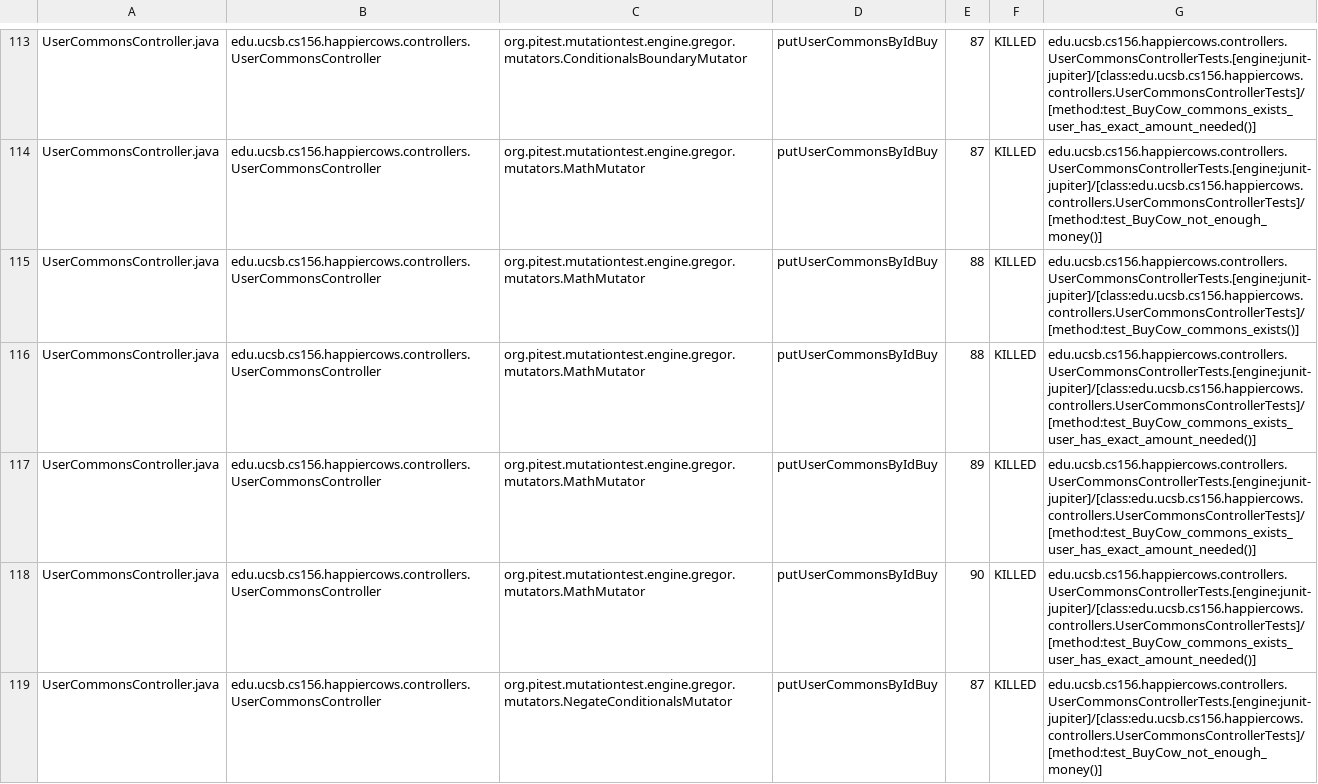
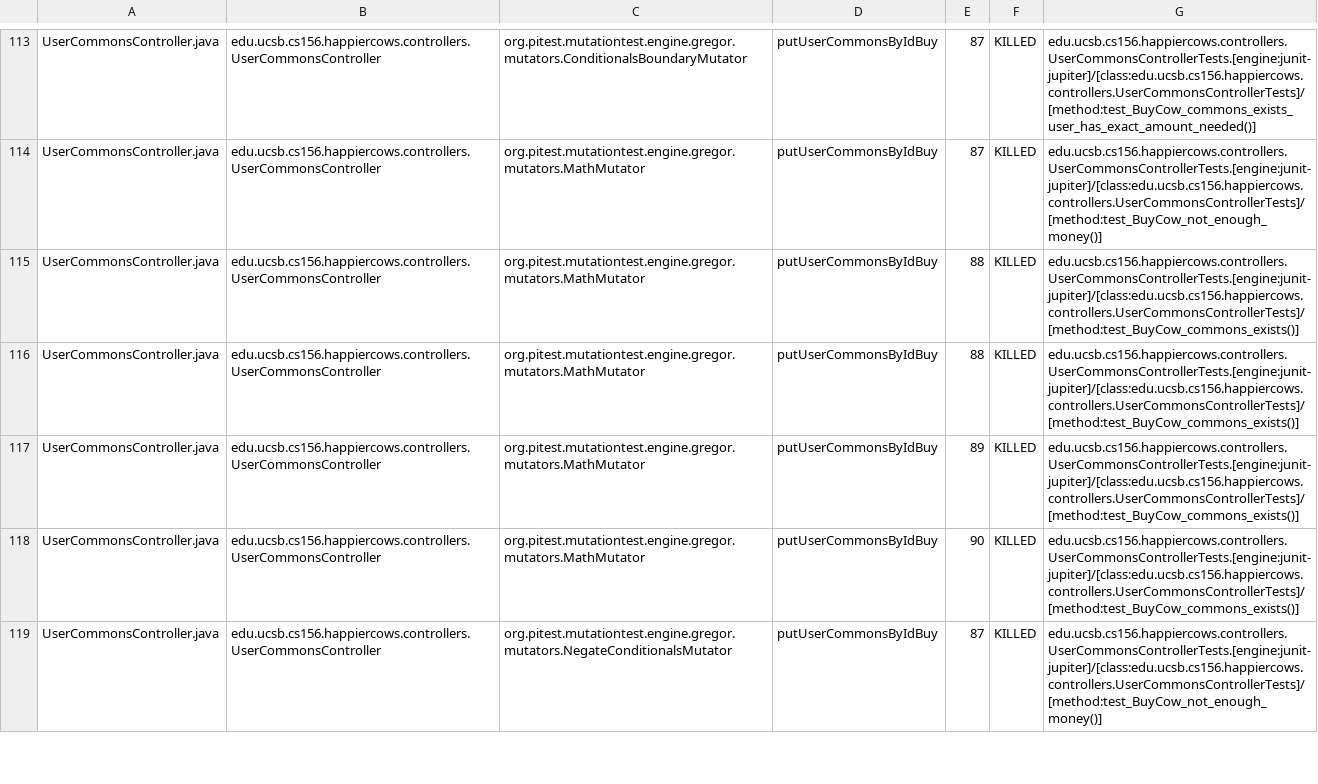
Before and after one commit to ucsb-cs156-f24/proj-happycows-f24-09, a CSV file: prs/57/pitest/mutations.csv, drawn as a sheet; only a part is shown, gaps mark what is left out; the diff covers the shown part only.

Commit message:
Deploying to gh-pages from @ ucsb-cs156-f24/proj-happycows-f24-09@56aff443504e36504c4921b39db95d9168442279 🚀

```diff
--- a/prs/57/pitest/mutations.csv
+++ b/prs/57/pitest/mutations.csv
@@ -115,5 +115,5 @@ UserCommonsController.java,edu.ucsb.cs156.happiercows.controllers.UserCommonsCon
 UserCommonsController.java,edu.ucsb.cs156.happiercows.controllers.UserCommonsController,org.pitest.mutationtest.engine.gregor.mutators.MathMutator,putUserCommonsByIdBuy,88,KILLED,edu.ucsb.cs156.happiercows.controllers.UserCommonsControllerTests.[engine:junit-jupiter]/[class:edu.ucsb.cs156.happiercows.controllers.UserCommonsControllerTests]/[method:test_BuyCow_commons_exists()]
-UserCommonsController.java,edu.ucsb.cs156.happiercows.controllers.UserCommonsController,org.pitest.mutationtest.engine.gregor.mutators.MathMutator,putUserCommonsByIdBuy,88,KILLED,edu.ucsb.cs156.happiercows.controllers.UserCommonsControllerTests.[engine:junit-jupiter]/[class:edu.ucsb.cs156.happiercows.controllers.UserCommonsControllerTests]/[method:test_BuyCow_commons_exists_user_has_exact_amount_needed()]
-UserCommonsController.java,edu.ucsb.cs156.happiercows.controllers.UserCommonsController,org.pitest.mutationtest.engine.gregor.mutators.MathMutator,putUserCommonsByIdBuy,89,KILLED,edu.ucsb.cs156.happiercows.controllers.UserCommonsControllerTests.[engine:junit-jupiter]/[class:edu.ucsb.cs156.happiercows.controllers.UserCommonsControllerTests]/[method:test_BuyCow_commons_exists_user_has_exact_amount_needed()]
-UserCommonsController.java,edu.ucsb.cs156.happiercows.controllers.UserCommonsController,org.pitest.mutationtest.engine.gregor.mutators.MathMutator,putUserCommonsByIdBuy,90,KILLED,edu.ucsb.cs156.happiercows.controllers.UserCommonsControllerTests.[engine:junit-jupiter]/[class:edu.ucsb.cs156.happiercows.controllers.UserCommonsControllerTests]/[method:test_BuyCow_commons_exists_user_has_exact_amount_needed()]
+UserCommonsController.java,edu.ucsb.cs156.happiercows.controllers.UserCommonsController,org.pitest.mutationtest.engine.gregor.mutators.MathMutator,putUserCommonsByIdBuy,88,KILLED,edu.ucsb.cs156.happiercows.controllers.UserCommonsControllerTests.[engine:junit-jupiter]/[class:edu.ucsb.cs156.happiercows.controllers.UserCommonsControllerTests]/[method:test_BuyCow_commons_exists()]
+UserCommonsController.java,edu.ucsb.cs156.happiercows.controllers.UserCommonsController,org.pitest.mutationtest.engine.gregor.mutators.MathMutator,putUserCommonsByIdBuy,89,KILLED,edu.ucsb.cs156.happiercows.controllers.UserCommonsControllerTests.[engine:junit-jupiter]/[class:edu.ucsb.cs156.happiercows.controllers.UserCommonsControllerTests]/[method:test_BuyCow_commons_exists()]
+UserCommonsController.java,edu.ucsb.cs156.happiercows.controllers.UserCommonsController,org.pitest.mutationtest.engine.gregor.mutators.MathMutator,putUserCommonsByIdBuy,90,KILLED,edu.ucsb.cs156.happiercows.controllers.UserCommonsControllerTests.[engine:junit-jupiter]/[class:edu.ucsb.cs156.happiercows.controllers.UserCommonsControllerTests]/[method:test_BuyCow_commons_exists()]
 UserCommonsController.java,edu.ucsb.cs156.happiercows.controllers.UserCommonsController,org.pitest.mutationtest.engine.gregor.mutators.NegateConditionalsMutator,putUserCommonsByIdBuy,87,KILLED,edu.ucsb.cs156.happiercows.controllers.UserCommonsControllerTests.[engine:junit-jupiter]/[class:edu.ucsb.cs156.happiercows.controllers.UserCommonsControllerTests]/[method:test_BuyCow_not_enough_money()]
```
Also changed, not shown: 69 edited cells elsewhere in this file, 51 other files.
